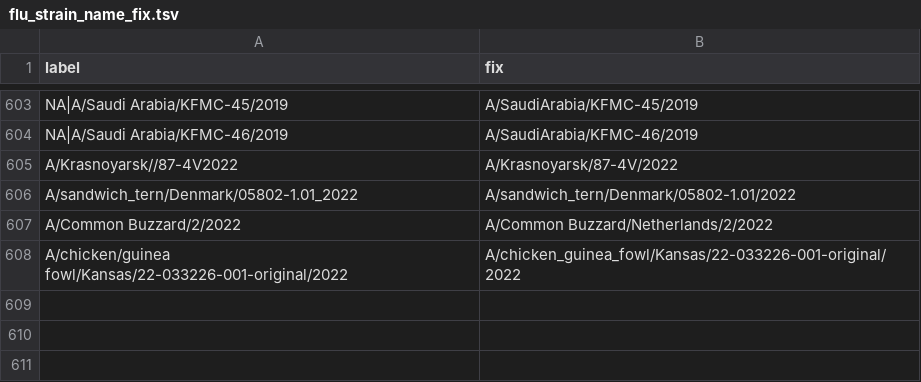
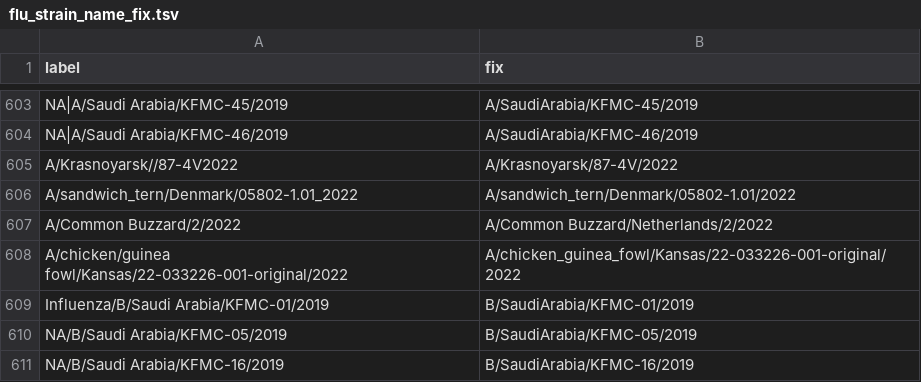
Before and after one commit to nextstrain/fauna, a TSV file: source-data/flu_strain_name_fix.tsv, drawn as a sheet; only a part is shown, gaps mark what is left out.

Commit message:
Update flu strain name fix

```diff
--- a/source-data/flu_strain_name_fix.tsv
+++ b/source-data/flu_strain_name_fix.tsv
@@ -608 +608,4 @@ A/Common Buzzard/2/2022	A/Common Buzzard/Netherlands/2/2022
 A/chicken/guinea fowl/Kansas/22-033226-001-original/2022	A/chicken_guinea_fowl/Kansas/22-033226-001-original/2022
+Influenza/B/Saudi Arabia/KFMC-01/2019	B/SaudiArabia/KFMC-01/2019
+NA/B/Saudi Arabia/KFMC-05/2019	B/SaudiArabia/KFMC-05/2019
+NA/B/Saudi Arabia/KFMC-16/2019	B/SaudiArabia/KFMC-16/2019
```
